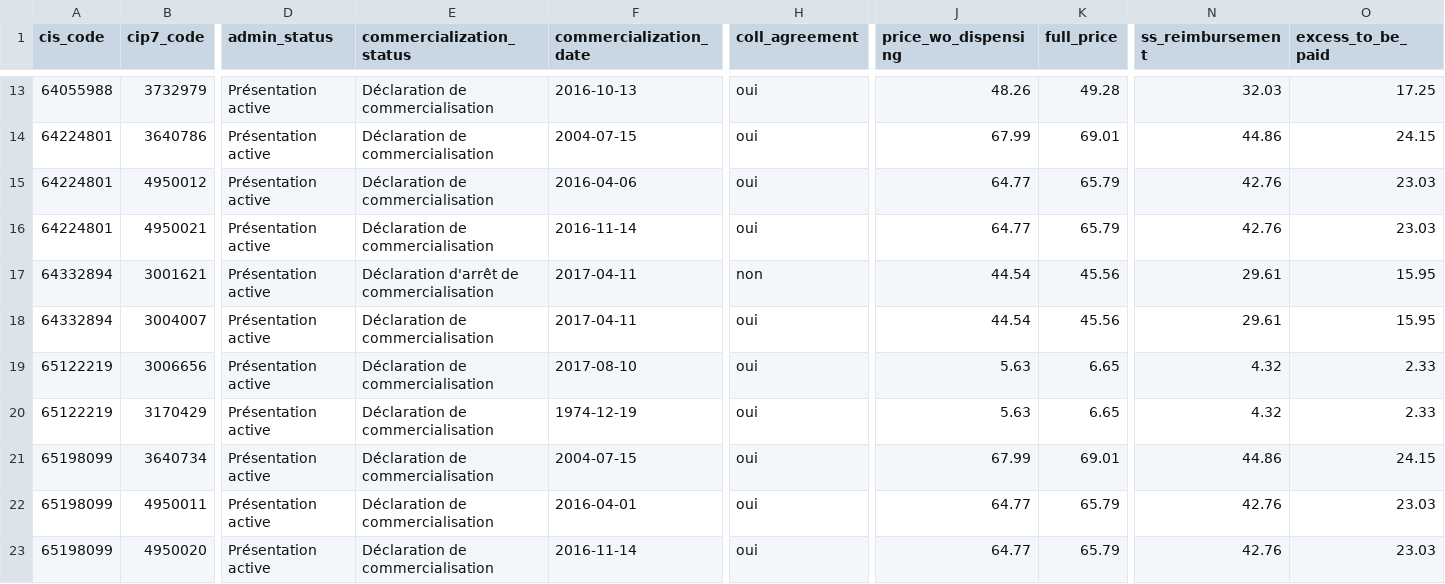
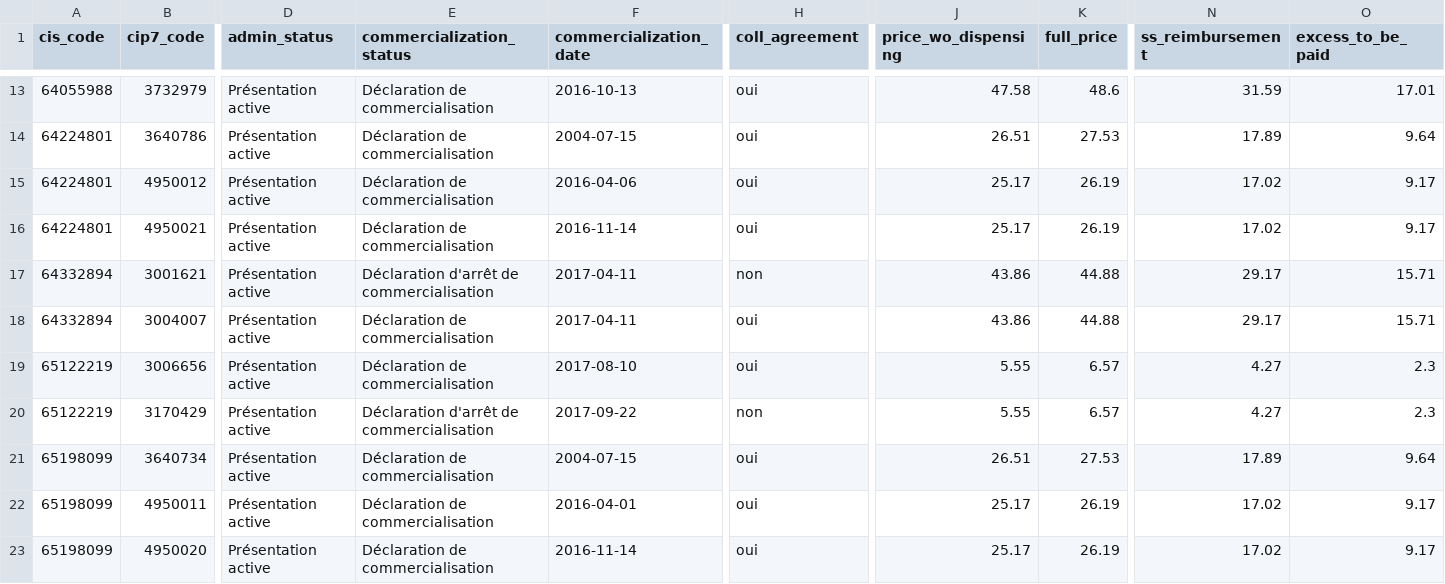
Before and after one commit to AlexPoint/remedes, a TSV file: _data/presentations.tsv, drawn as a sheet; only a part is shown, gaps mark what is left out; the diff covers the shown part only; the diff names each change by its address in the sheet, - before the commit and + after, or states it on an @@ line.

```diff
--- a/_data/presentations.tsv
+++ b/_data/presentations.tsv
-J13 (price_wo_dispensing): 48.26
+J13 (price_wo_dispensing): 47.58
-K13 (full_price): 49.28
+K13 (full_price): 48.6
-N13 (ss_reimbursement): 32.03
+N13 (ss_reimbursement): 31.59
-O13 (excess_to_be_paid): 17.25
+O13 (excess_to_be_paid): 17.01
-J14 (price_wo_dispensing): 67.99
+J14 (price_wo_dispensing): 26.51
-K14 (full_price): 69.01
+K14 (full_price): 27.53
-N14 (ss_reimbursement): 44.86
+N14 (ss_reimbursement): 17.89
-O14 (excess_to_be_paid): 24.15
+O14 (excess_to_be_paid): 9.64
-J15:J16 (price_wo_dispensing): 64.77
+J15:J16 (price_wo_dispensing): 25.17
-K15:K16 (full_price): 65.79
+K15:K16 (full_price): 26.19
-N15:N16 (ss_reimbursement): 42.76
+N15:N16 (ss_reimbursement): 17.02
-O15:O16 (excess_to_be_paid): 23.03
+O15:O16 (excess_to_be_paid): 9.17
-J17:J18 (price_wo_dispensing): 44.54
+J17:J18 (price_wo_dispensing): 43.86
-K17:K18 (full_price): 45.56
+K17:K18 (full_price): 44.88
-N17:N18 (ss_reimbursement): 29.61
+N17:N18 (ss_reimbursement): 29.17
-O17:O18 (excess_to_be_paid): 15.95
+O17:O18 (excess_to_be_paid): 15.71
-J19:J20 (price_wo_dispensing): 5.63
+J19:J20 (price_wo_dispensing): 5.55
-K19:K20 (full_price): 6.65
+K19:K20 (full_price): 6.57
-N19:N20 (ss_reimbursement): 4.32
+N19:N20 (ss_reimbursement): 4.27
-O19:O20 (excess_to_be_paid): 2.33
+O19:O20 (excess_to_be_paid): 2.3
-E20 (commercialization_status): Déclaration de commercialisation
+E20 (commercialization_status): Déclaration d'arrêt de commercialisation
-F20 (commercialization_date): 1974-12-19
+F20 (commercialization_date): 2017-09-22
-H20 (coll_agreement): oui
+H20 (coll_agreement): non
-J21 (price_wo_dispensing): 67.99
+J21 (price_wo_dispensing): 26.51
-K21 (full_price): 69.01
+K21 (full_price): 27.53
-N21 (ss_reimbursement): 44.86
+N21 (ss_reimbursement): 17.89
-O21 (excess_to_be_paid): 24.15
+O21 (excess_to_be_paid): 9.64
-J22:J23 (price_wo_dispensing): 64.77
+J22:J23 (price_wo_dispensing): 25.17
-K22:K23 (full_price): 65.79
+K22:K23 (full_price): 26.19
-N22:N23 (ss_reimbursement): 42.76
+N22:N23 (ss_reimbursement): 17.02
-O22:O23 (excess_to_be_paid): 23.03
+O22:O23 (excess_to_be_paid): 9.17
```
Also changed, not shown: 2 added rows, 2 removed rows and 73 edited cells elsewhere in this file, _data/asmrs.tsv, _data/ct_judgments.tsv, 15 other files.
